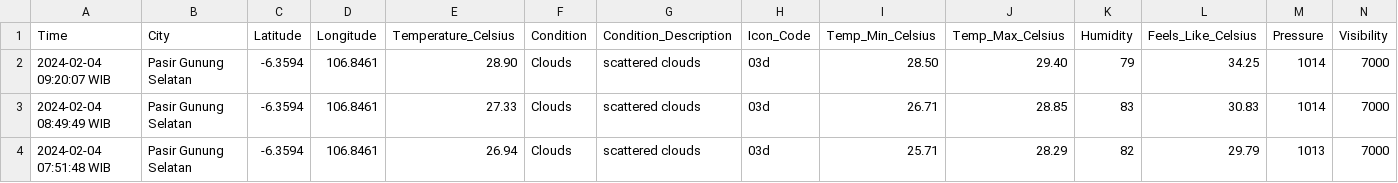
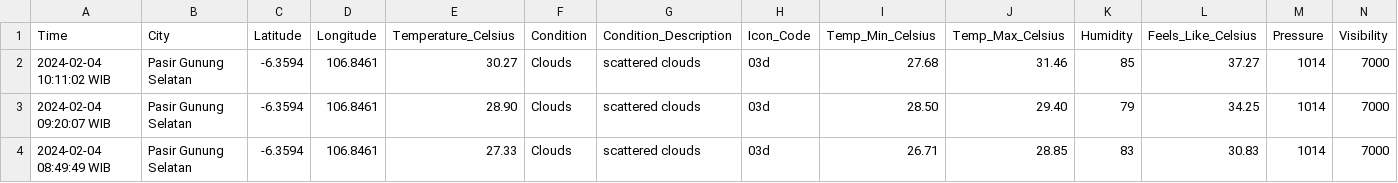
Before and after one commit to Julius-Ulee/Daily-Weather-Report, a CSV file: weather_history.csv, drawn as a sheet; only a part is shown; the shorter side is filled out with more unchanged rows; rows hold the shown columns only; the diff names each change by its address in the sheet, - before the commit and + after, or states it on an @@ line.

```diff
--- a/weather_history.csv
+++ b/weather_history.csv
+row 2: 2024-02-04 10:11:02 WIB | Pasir Gunung Selatan | -6.3594 | 106.8461 | 30.27 | Clouds | scattered clouds | 03d | 27.68 | 31.46 | 85 | 37.27 | 1014 | 7000
```
